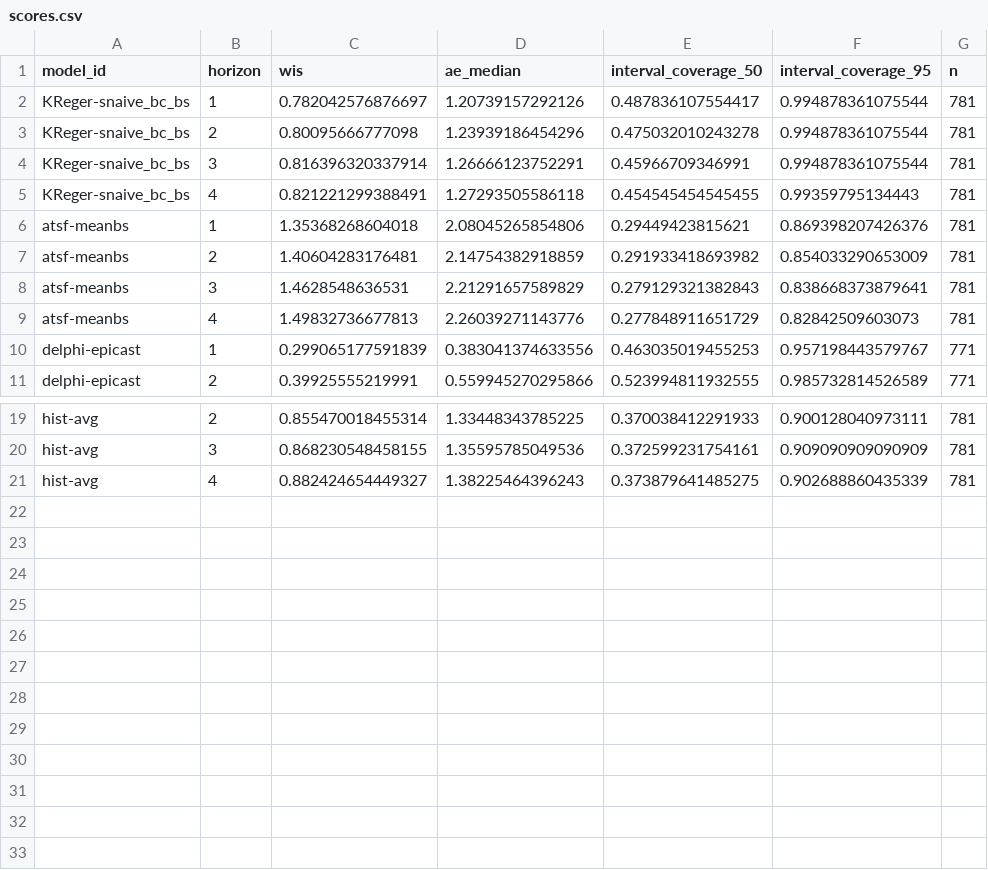
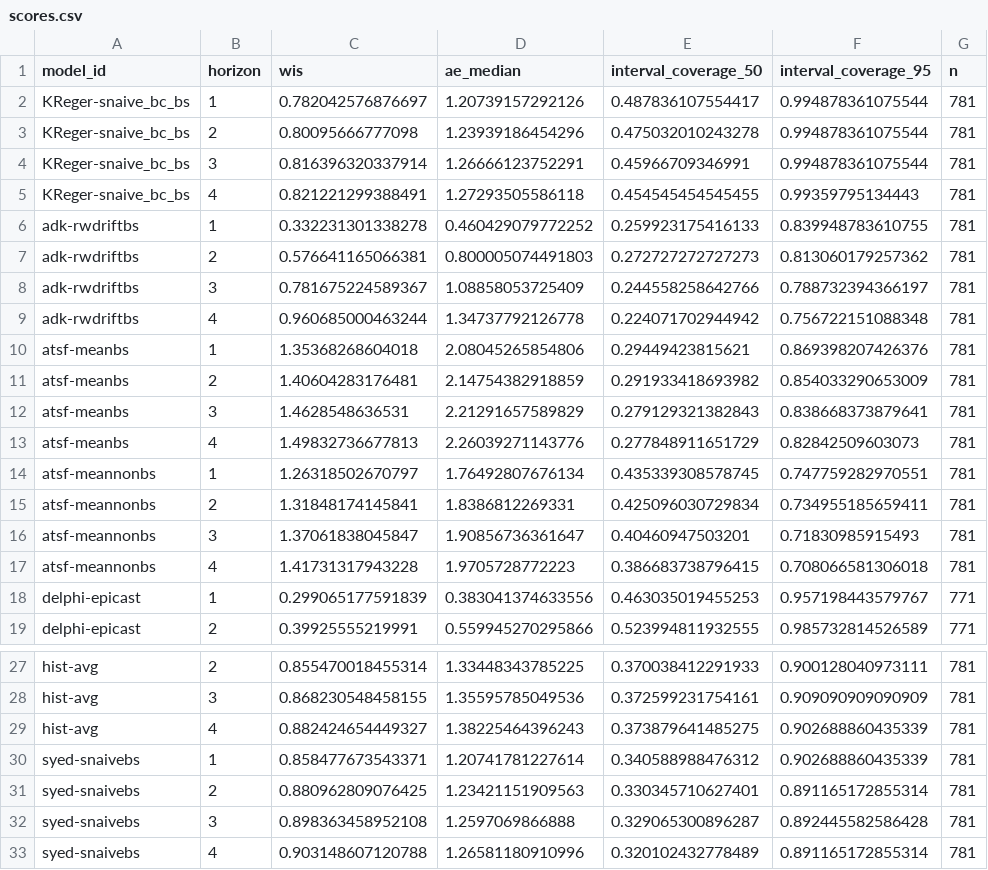
Before and after one commit to sjfox/ATSF2026-dashboard, a CSV file: scores/ili perc/Test seasons (17/18 - 19/20)/horizon/scores.csv, drawn as a sheet; only a part is shown, gaps mark what is left out; the diff names each change by its address in the sheet, - before the commit and + after, or states it on an @@ line.

```diff
--- a/scores/ili perc/Test seasons (17/18 - 19/20)/horizon/scores.csv
+++ b/scores/ili perc/Test seasons (17/18 - 19/20)/horizon/scores.csv
+row 6: adk-rwdriftbs | 1 | 0.332231301338278 | 0.460429079772252 | 0.259923175416133 | 0.839948783610755 | 781
+row 7: adk-rwdriftbs | 2 | 0.576641165066381 | 0.800005074491803 | 0.272727272727273 | 0.813060179257362 | 781
+row 8: adk-rwdriftbs | 3 | 0.781675224589367 | 1.08858053725409 | 0.244558258642766 | 0.788732394366197 | 781
+row 9: adk-rwdriftbs | 4 | 0.960685000463244 | 1.34737792126778 | 0.224071702944942 | 0.756722151088348 | 781
+row 14: atsf-meannonbs | 1 | 1.26318502670797 | 1.76492807676134 | 0.435339308578745 | 0.747759282970551 | 781
+row 15: atsf-meannonbs | 2 | 1.31848174145841 | 1.8386812269331 | 0.425096030729834 | 0.734955185659411 | 781
+row 16: atsf-meannonbs | 3 | 1.37061838045847 | 1.90856736361647 | 0.40460947503201 | 0.71830985915493 | 781
+row 17: atsf-meannonbs | 4 | 1.41731317943228 | 1.9705728772223 | 0.386683738796415 | 0.708066581306018 | 781
+row 30: syed-snaivebs | 1 | 0.858477673543371 | 1.20741781227614 | 0.340588988476312 | 0.902688860435339 | 781
+row 31: syed-snaivebs | 2 | 0.880962809076425 | 1.23421151909563 | 0.330345710627401 | 0.891165172855314 | 781
+row 32: syed-snaivebs | 3 | 0.898363458952108 | 1.2597069866888 | 0.329065300896287 | 0.892445582586428 | 781
+row 33: syed-snaivebs | 4 | 0.903148607120788 | 1.26581180910996 | 0.320102432778489 | 0.891165172855314 | 781
```
Also changed, not shown: scores/ili perc/Test seasons (17/18 - 19/20)/location/scores.csv, scores/ili perc/Test seasons (17/18 - 19/20)/scores.csv, 7 other files.
